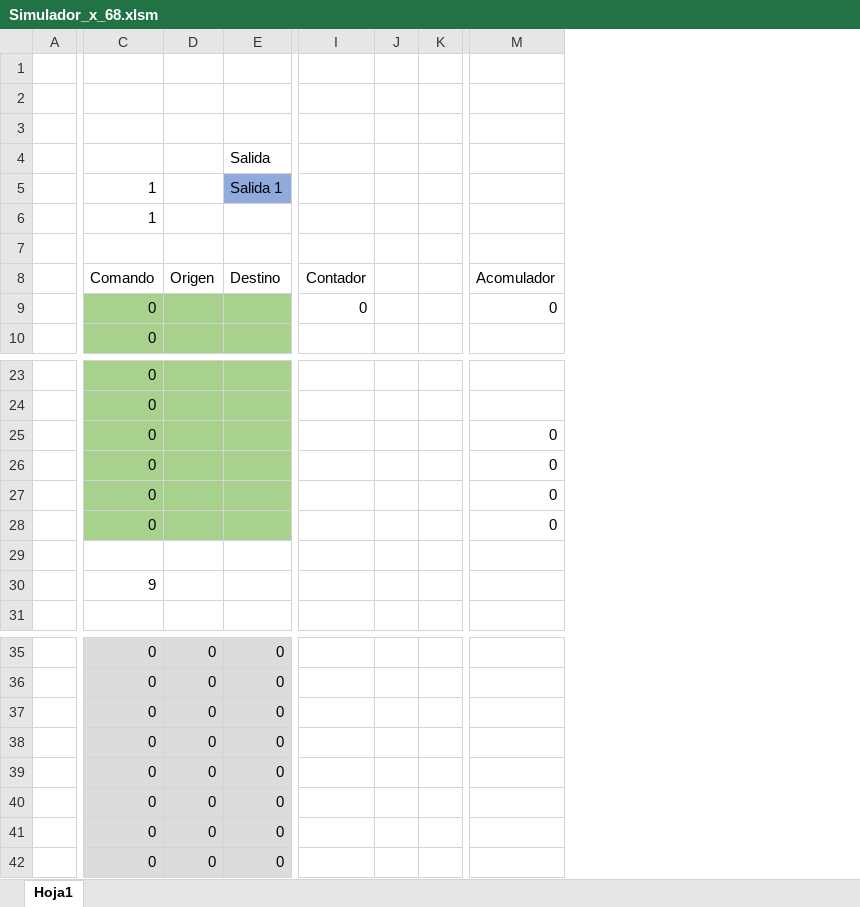
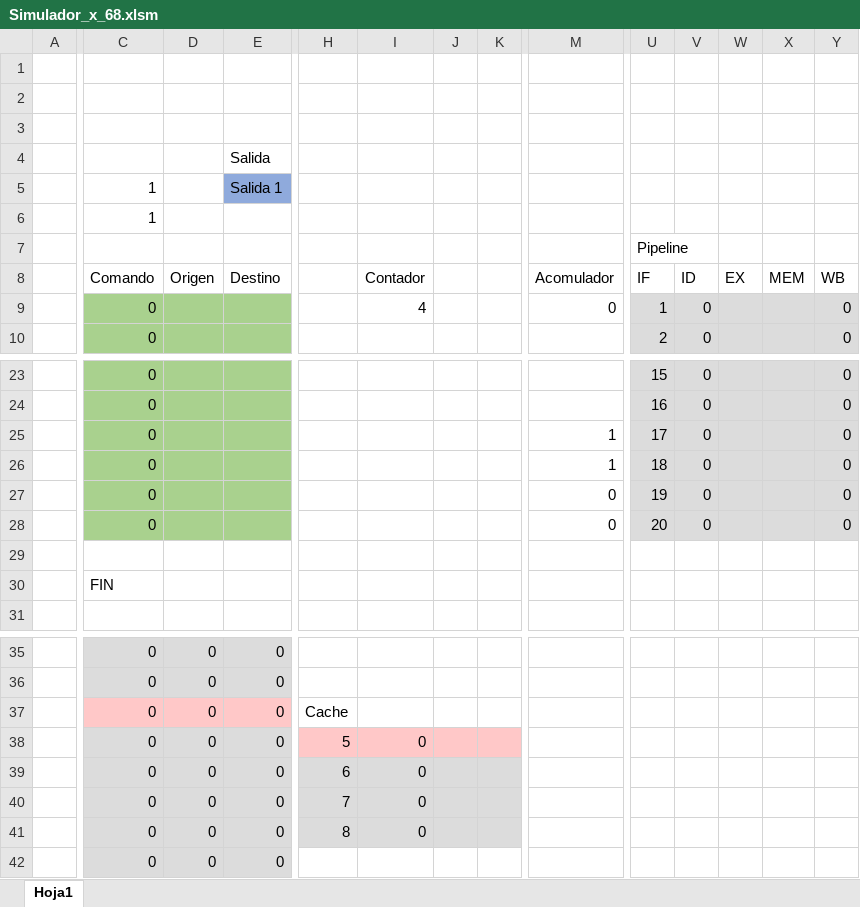
Before and after one commit to Mijael-Callejas/Proyecto-Simulador-de-Arquitectura-x86-UCB, an Excel workbook: Simulador_x_68.xlsm, sheet Hoja1, drawn as a sheet; only a part is shown, gaps mark what is left out; values as stored, in another font and other column widths than the file's, no borders; charts and pictures and conditional formats not drawn; the diff covers the shown part only; the diff names each change by its address in the sheet, - before the commit and + after, or states it on an @@ line.

Commit message:
Subiendo Pipeline con animacion basica

```diff
--- a/Simulador_x_68.xlsm (sheet Hoja1)
+++ b/Simulador_x_68.xlsm (sheet Hoja1)
+column H, rows 37-41: Cache | 5 | 6 | 7 | 8
+column U, rows 7-10: Pipeline | IF | 1 | 2; rows 23-28: 15 | 16 | 17 | 18 | 19 | 20
+column V, rows 8-10: ID | 0 | 0; rows 23-28: all 0
+column W, row 8: EX
+column X, row 8: MEM
+column Y, rows 8-10: WB | 0 | 0; rows 23-28: all 0
-I9: 0
+I9: 4
-M25:M26: 0
+M25:M26: 1
-C30: 9
+C30: FIN
-C37:E37 fill: #DCDCDC
+C37:E37 fill: #FFC8C8
-I38:I41: (empty)
+I38:I41: 0
-I38:K38 fill: none
+I38:K38 fill: #FFC8C8
-I39:K41 fill: none
+I39:K41 fill: #DCDCDC
```
Also changed, not shown: 3 added columns and 1 removed column elsewhere in this sheet, charts or pictures.
